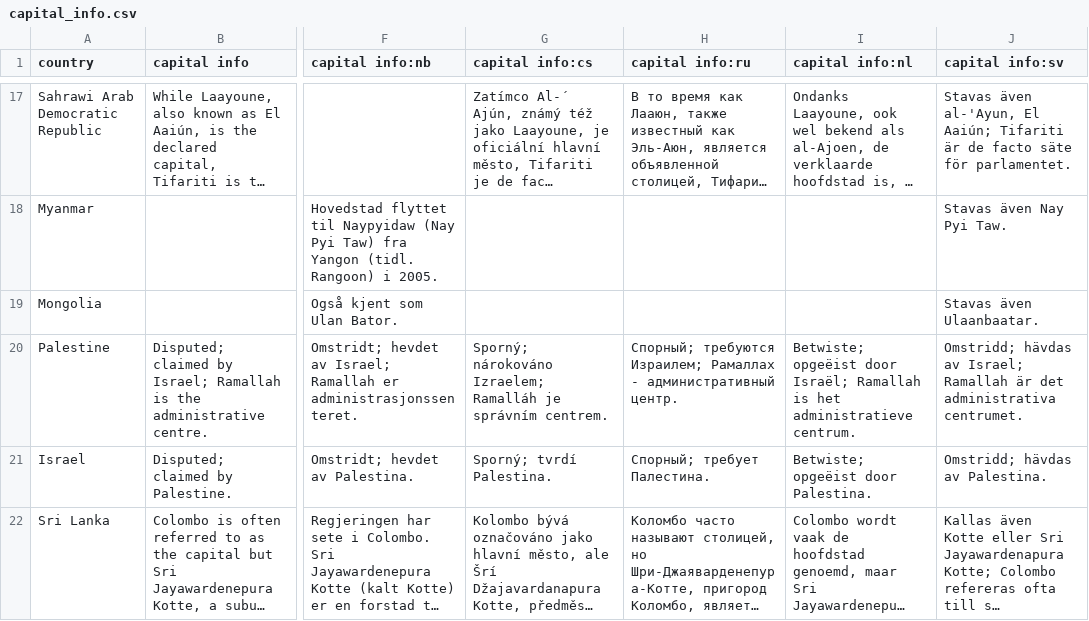
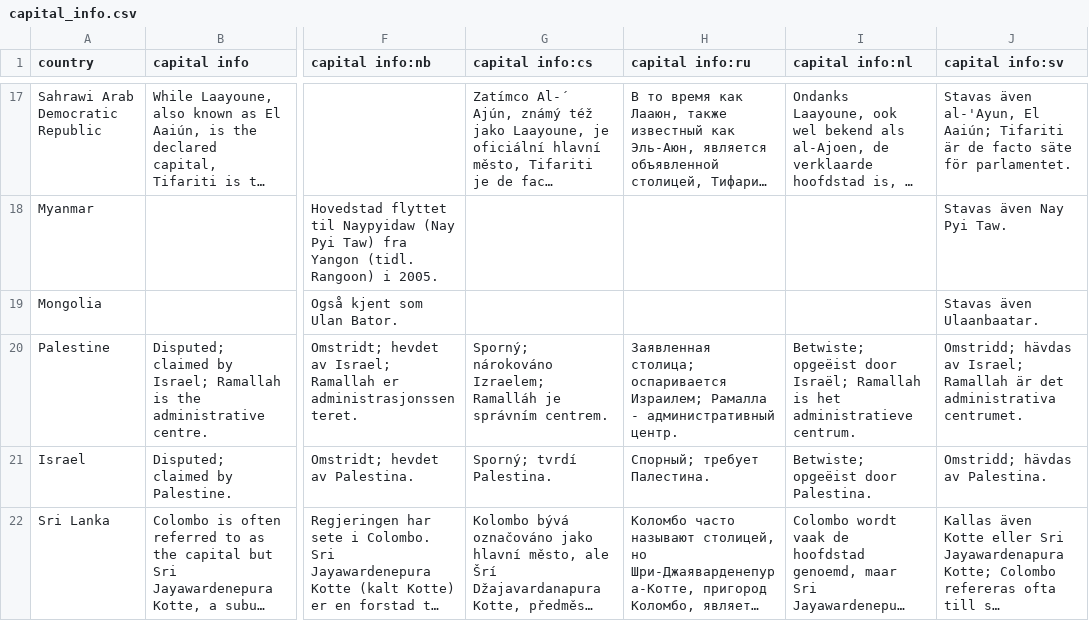
Before and after one commit to anki-geo/ultimate-geography, a CSV file: src/data/capital_info.csv, drawn as a sheet; only a part is shown, gaps mark what is left out; long unchanged cells end in …; the diff names each change by its address in the sheet, - before the commit and + after, or states it on an @@ line.

Commit message:
Update capital_info.csv

```diff
--- a/src/data/capital_info.csv
+++ b/src/data/capital_info.csv
-H20 (capital info:ru): Спорный; требуются Израилем; Рамаллах - административный…
+H20 (capital info:ru): Заявленная столица; оспаривается Израилем; Рамалла - административный…
```
